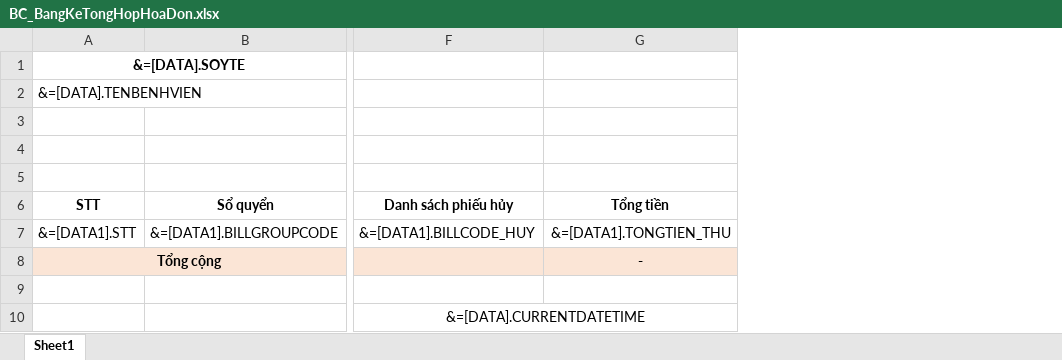
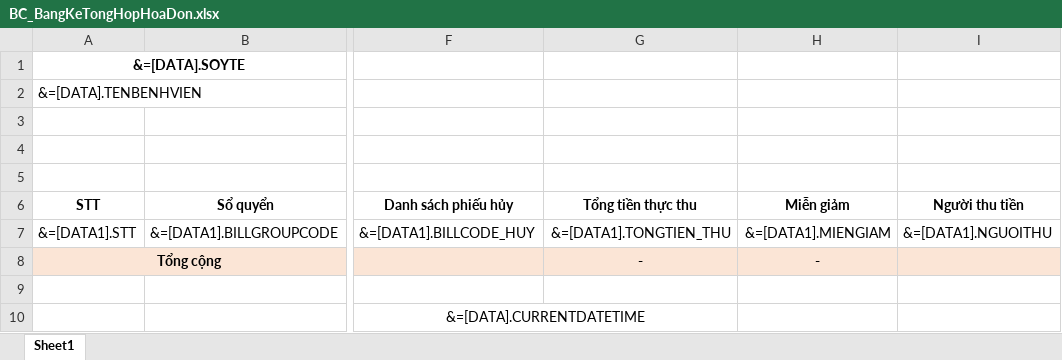
Before and after one commit to gaconleocay/MedicalLink, an Excel workbook: MedicalLink/Templates/BC_BangKeTongHopHoaDon.xlsx, sheet Sheet1, drawn as a sheet; only a part is shown, gaps mark what is left out; values as stored, in another font and other column widths than the file's, no borders; the diff names each change by its address in the sheet, - before the commit and + after, or states it on an @@ line.

```diff
--- a/MedicalLink/Templates/BC_BangKeTongHopHoaDon.xlsx (sheet Sheet1)
+++ b/MedicalLink/Templates/BC_BangKeTongHopHoaDon.xlsx (sheet Sheet1)
+column H, rows 6-8: Miễn giảm | &=[DATA1].MIENGIAM | -
+column I, rows 6-7: Người thu tiền | &=[DATA1].NGUOITHU
-G6: Tổng tiền
+G6: Tổng tiền thực thu
```
Also changed, not shown: MedicalLink/Templates/BC_ThuTienNhaThuocHangNgay.xlsx, MedicalLink/Templates/BC_VTYTTTRiengLonHon45TLCB.xlsx, 40 other files.
